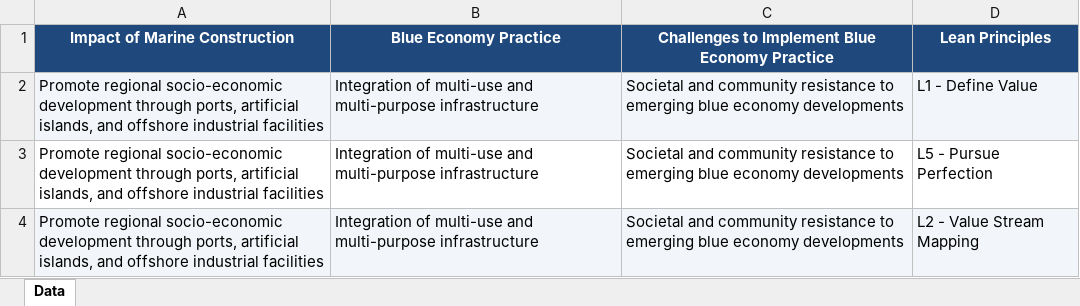
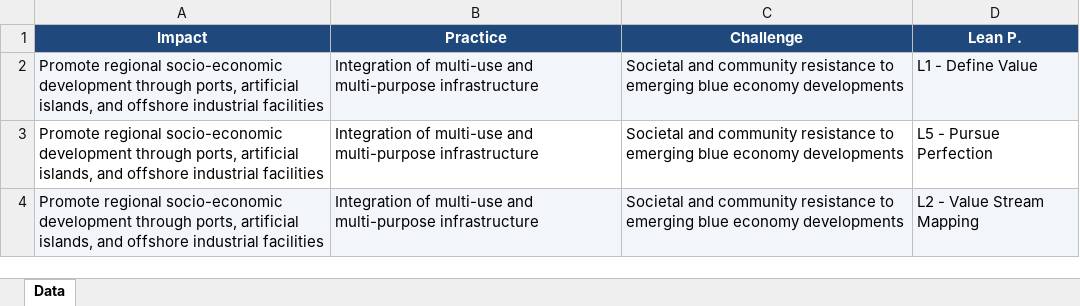
Before and after one commit to lakshika303/blue-economy-lean-decision-support, an Excel workbook: Portal.xlsx, sheet Data, drawn as a sheet; only a part is shown; values as stored, in another font and other column widths than the file's, no borders; removed rows and columns are numbered as before the commit, all else as after; the diff names each change by its address in the sheet, - before the commit and + after, or states it on an @@ line.

Commit message:
Add files via upload

```diff
--- a/Portal.xlsx (sheet Data)
+++ b/Portal.xlsx (sheet Data)
-row 1: Impact of Marine Construction | Blue Economy Practice | Challenges to Implement Blue Economy Practice | Lean Principles
+row 1: Impact | Practice | Challenge | Lean P.
```
